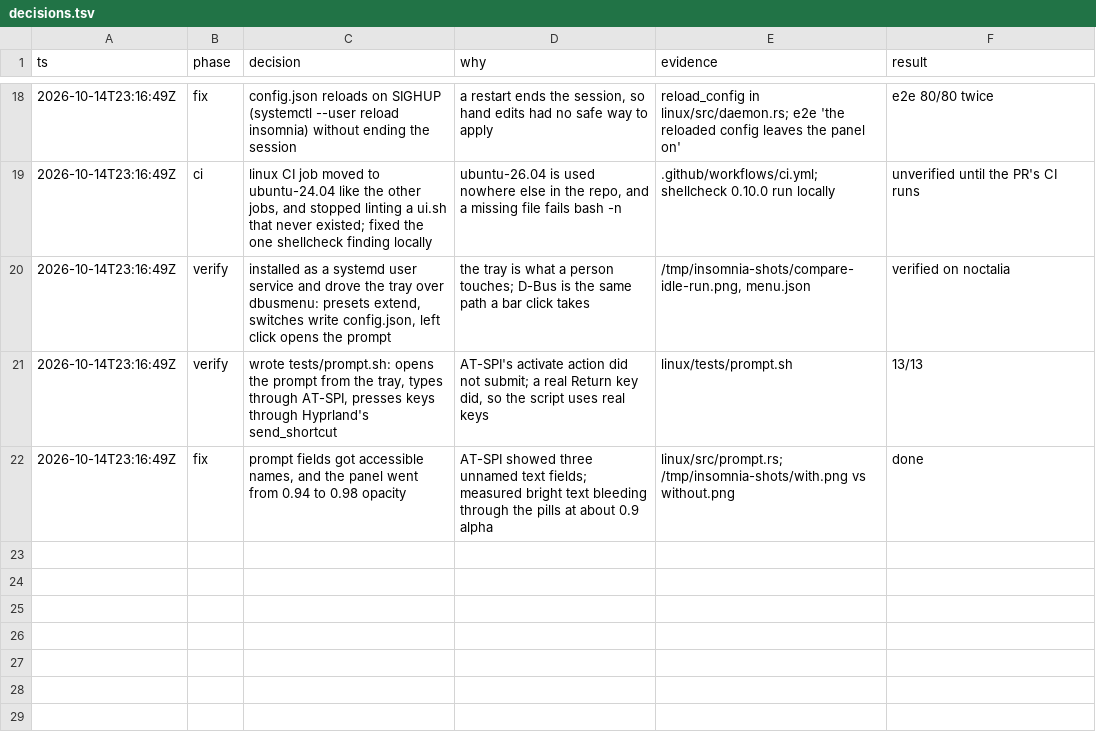
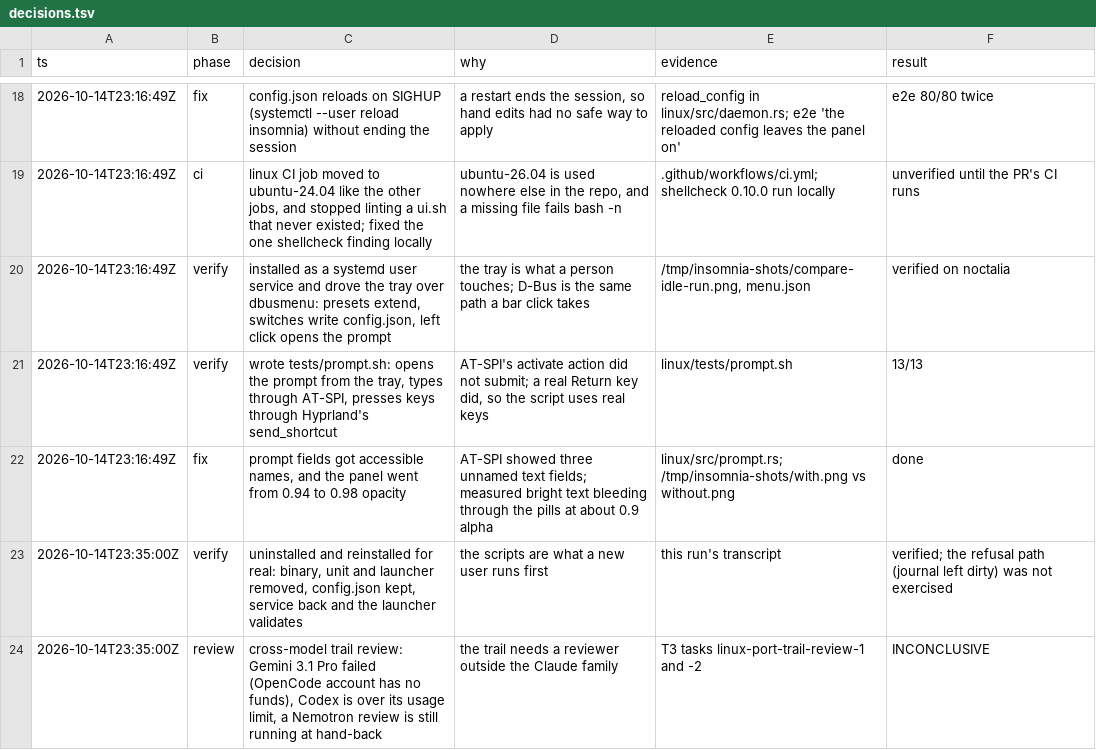
Before and after one commit to rafaelt0/insomnia-linux, a TSV file: decisions.tsv, drawn as a sheet; only a part is shown, gaps mark what is left out; the diff names each change by its address in the sheet, - before the commit and + after, or states it on an @@ line.

```diff
--- a/decisions.tsv
+++ b/decisions.tsv
+row 23: 2026-10-14T23:35:00Z | verify | uninstalled and reinstalled for real: binary, unit and launcher removed, config.json kept, service back and the launcher validates | the scripts are what a new user runs first | this run's transcript | verified; the refusal path (journal left dirty) was not exercised
+row 24: 2026-10-14T23:35:00Z | review | cross-model trail review: Gemini 3.1 Pro failed (OpenCode account has no funds), Codex is over its usage limit, a Nemotron review is still running at hand-back | the trail needs a reviewer outside the Claude family | T3 tasks linux-port-trail-review-1 and -2 | INCONCLUSIVE
```
